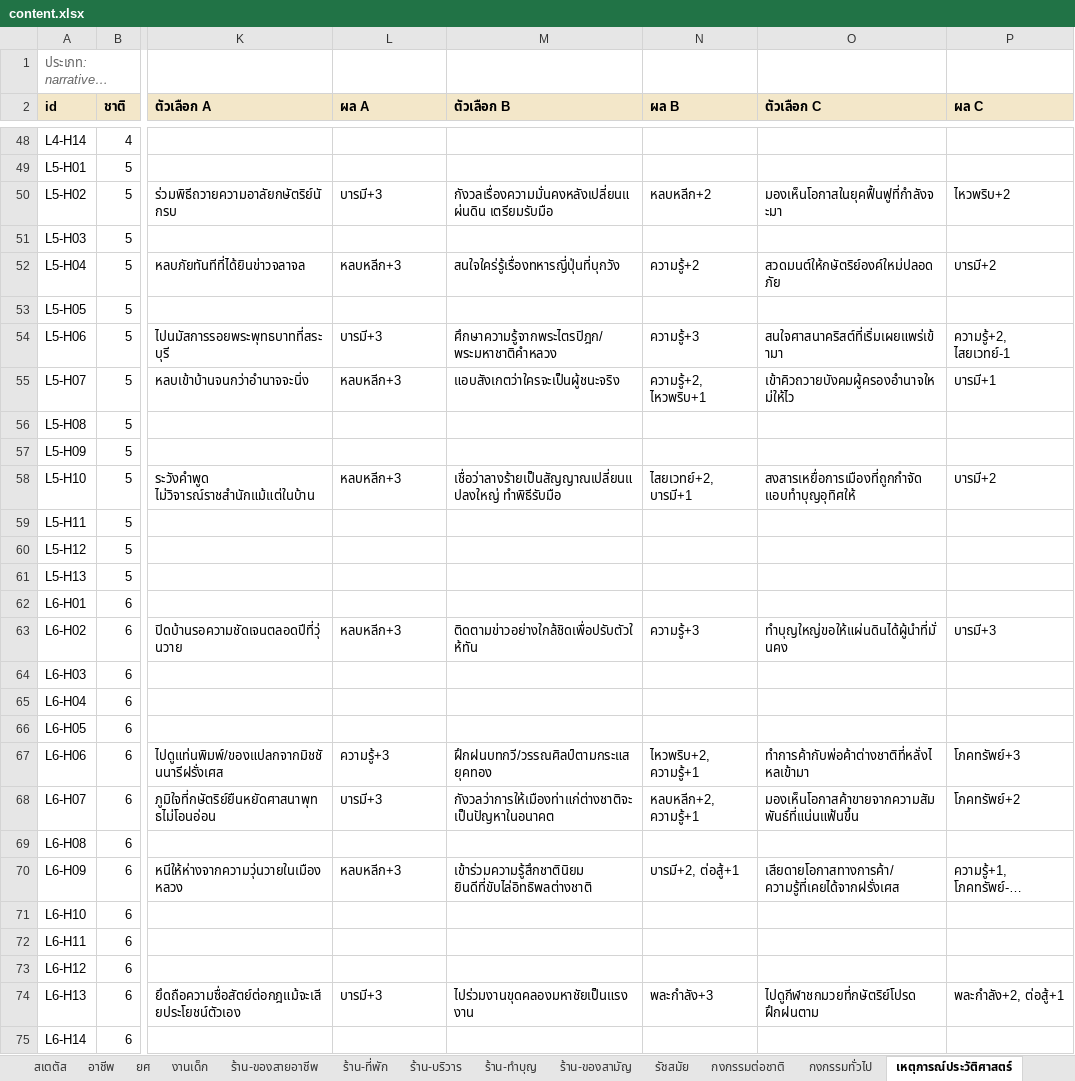
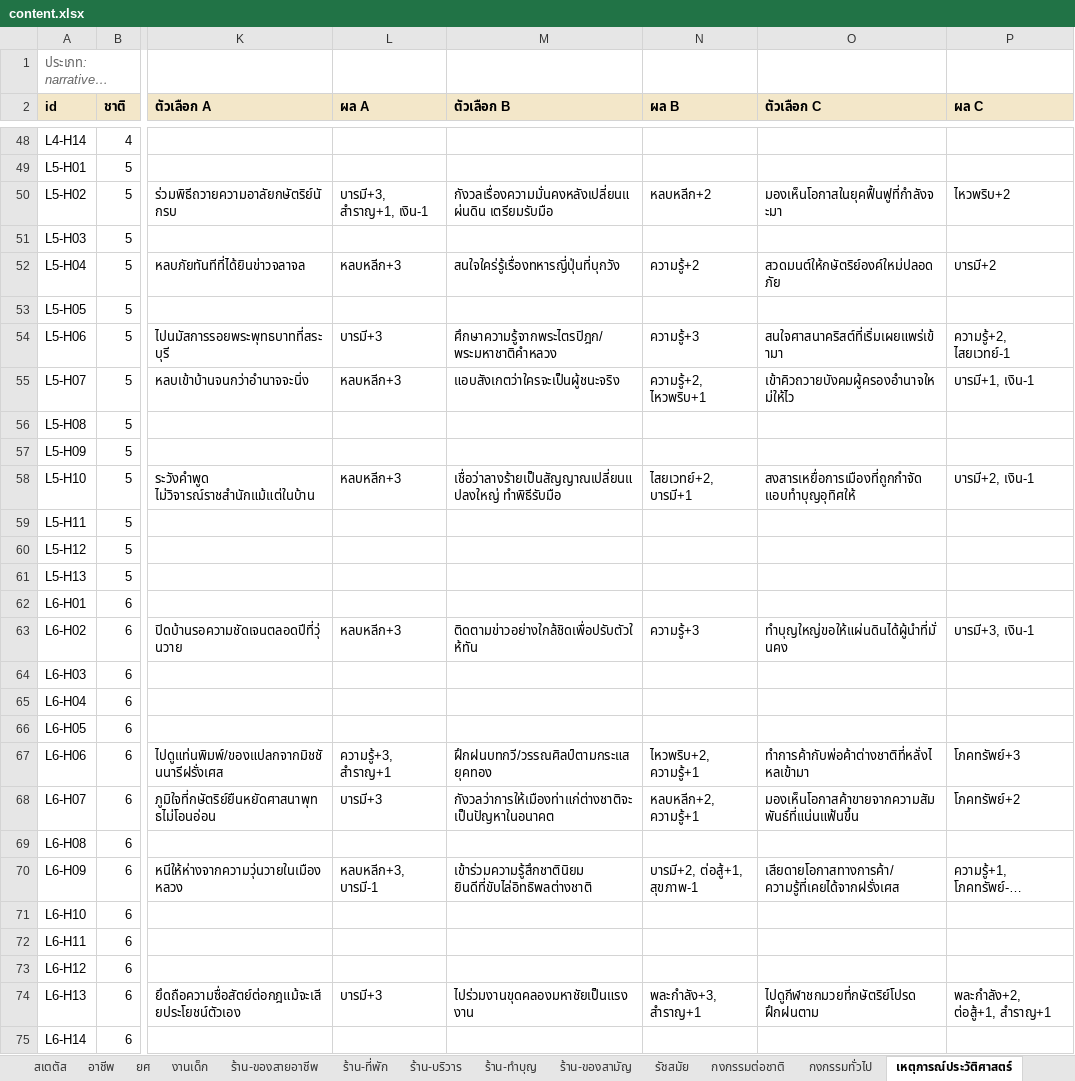
Before and after one commit to ppaocharoen/ayothaya-idle, an Excel workbook: content.xlsx, sheet เหตุการณ์ประวัติศาสตร์, drawn as a sheet; only a part is shown, gaps mark what is left out; long unchanged cells end in …; values as stored, in another font and other column widths than the file's, no borders; the diff covers the shown part only; the diff names each change by its address in the sheet, - before the commit and + after, or states it on an @@ line.

```diff
--- a/content.xlsx (sheet เหตุการณ์ประวัติศาสตร์)
+++ b/content.xlsx (sheet เหตุการณ์ประวัติศาสตร์)
-L50 (ผล A): บารมี+3
+L50 (ผล A): บารมี+3, สำราญ+1, เงิน-1
-P55 (ผล C): บารมี+1
+P55 (ผล C): บารมี+1, เงิน-1
-P58 (ผล C): บารมี+2
+P58 (ผล C): บารมี+2, เงิน-1
-P63 (ผล C): บารมี+3
+P63 (ผล C): บารมี+3, เงิน-1
-L67 (ผล A): ความรู้+3
+L67 (ผล A): ความรู้+3, สำราญ+1
-L70 (ผล A): หลบหลีก+3
+L70 (ผล A): หลบหลีก+3, บารมี-1
-N70 (ผล B): บารมี+2, ต่อสู้+1
+N70 (ผล B): บารมี+2, ต่อสู้+1, สุขภาพ-1
-N74 (ผล B): พละกำลัง+3
+N74 (ผล B): พละกำลัง+3, สำราญ+1
-P74 (ผล C): พละกำลัง+2, ต่อสู้+1
+P74 (ผล C): พละกำลัง+2, ต่อสู้+1, สำราญ+1
```
Also changed, not shown: 16 edited cells elsewhere in this sheet, sheet กงกรรมทั่วไป, sheet กงกรรมต่อชาติ, 12 other files.
